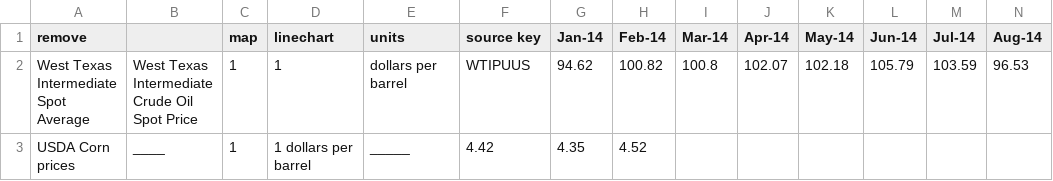
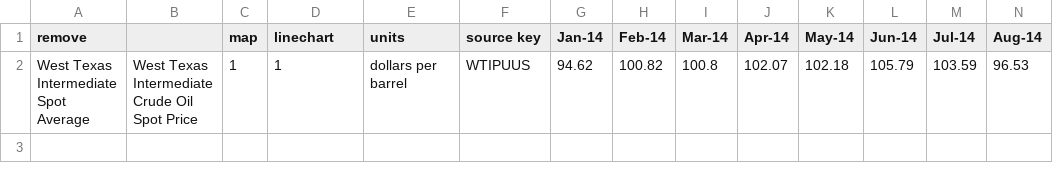
Before and after one commit to EdogCPS/Crop_Corp, a CSV file: 2._Energy_Prices.csv, drawn as a sheet; only a part is shown; rows hold the shown columns only; the diff names each change by its address in the sheet, - before the commit and + after, or states it on an @@ line.

Commit message:
Update 2._Energy_Prices.csv

```diff
--- a/2._Energy_Prices.csv
+++ b/2._Energy_Prices.csv
-row 3: USDA Corn prices | ____ | 1 | 1 dollars per barrel | _____ | 4.42 | 4.35 | 4.52
```
